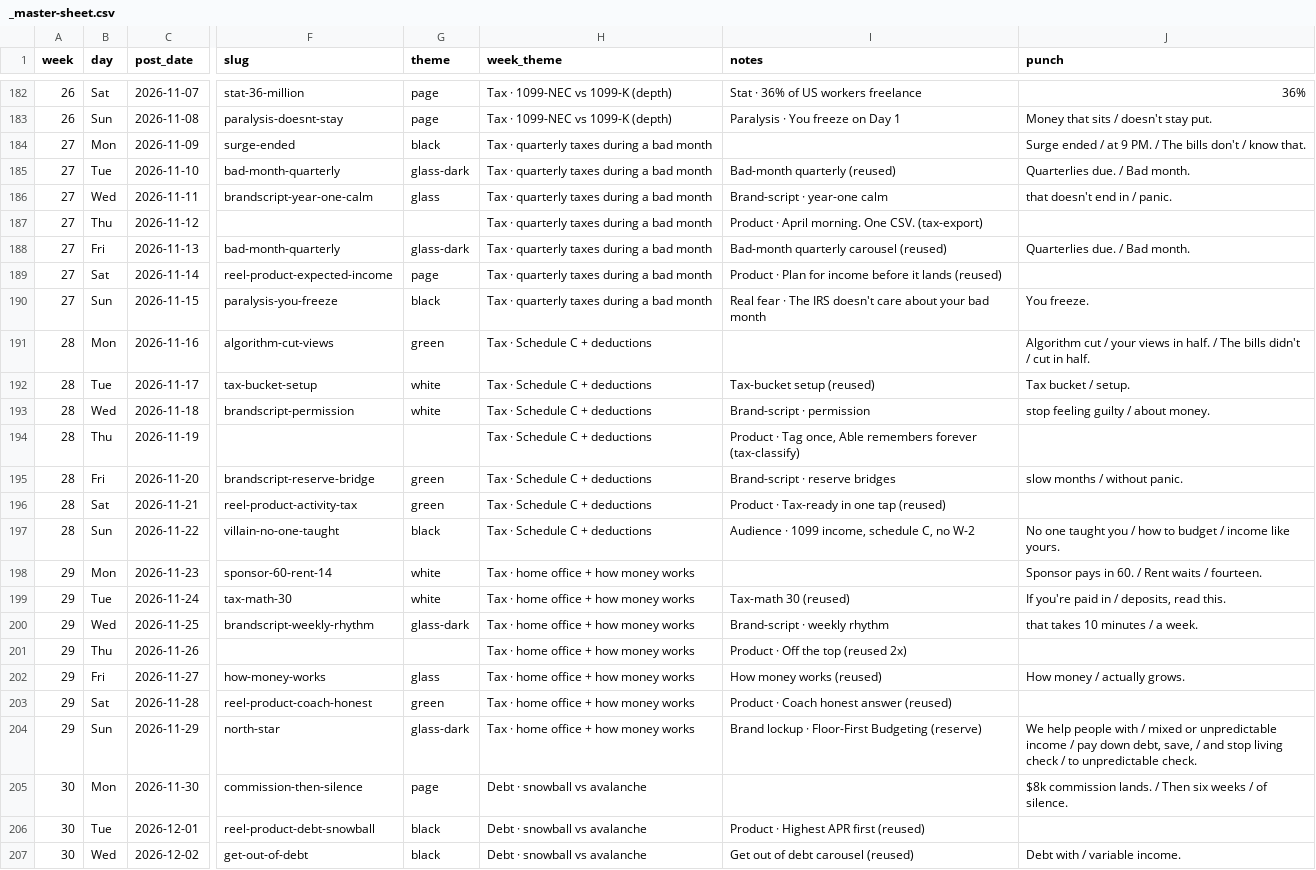
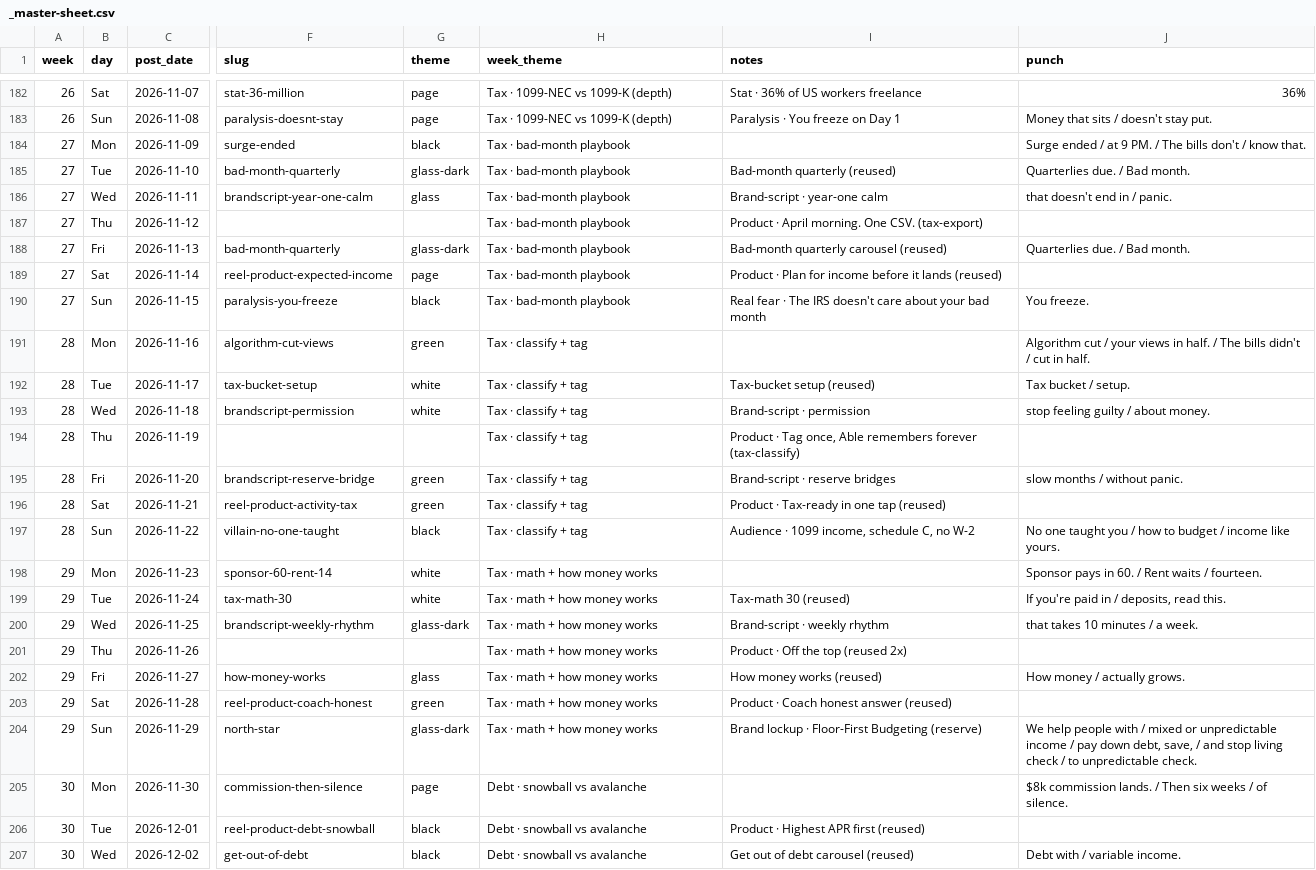
Before and after one commit to able-budget-app/able-App, a CSV file: marketing-footage/social-export/_master-sheet.csv, drawn as a sheet; only a part is shown, gaps mark what is left out; the diff covers the shown part only; the diff names each change by its address in the sheet, - before the commit and + after, or states it on an @@ line.

```diff
--- a/marketing-footage/social-export/_master-sheet.csv
+++ b/marketing-footage/social-export/_master-sheet.csv
-H184:H190 (week_theme): Tax · quarterly taxes during a bad month
+H184:H190 (week_theme): Tax · bad-month playbook
-H191:H197 (week_theme): Tax · Schedule C + deductions
+H191:H197 (week_theme): Tax · classify + tag
-H198:H204 (week_theme): Tax · home office + how money works
+H198:H204 (week_theme): Tax · math + how money works
```
Also changed, not shown: 21 edited cells elsewhere in this file, 1 other file.
